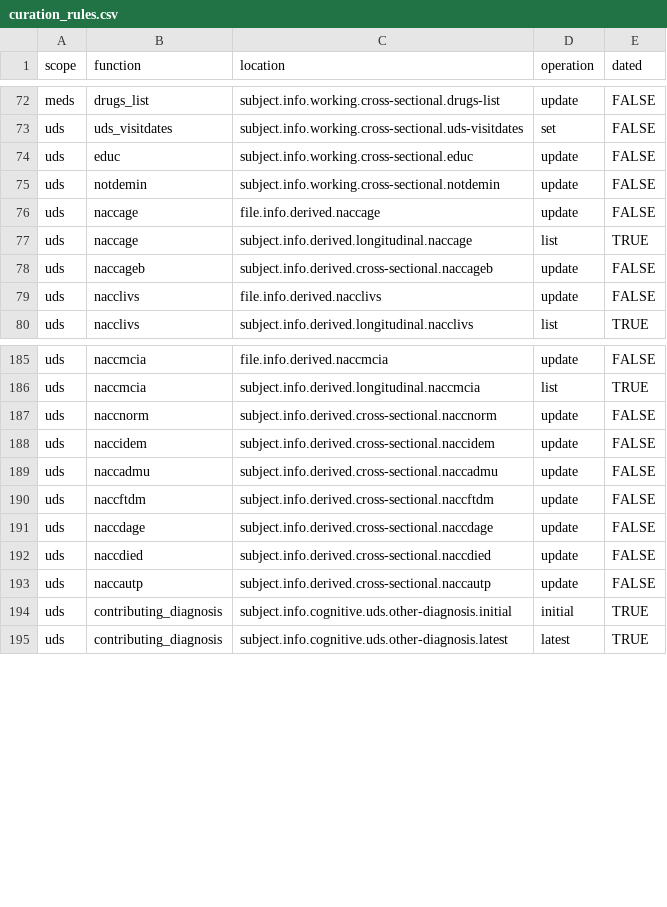
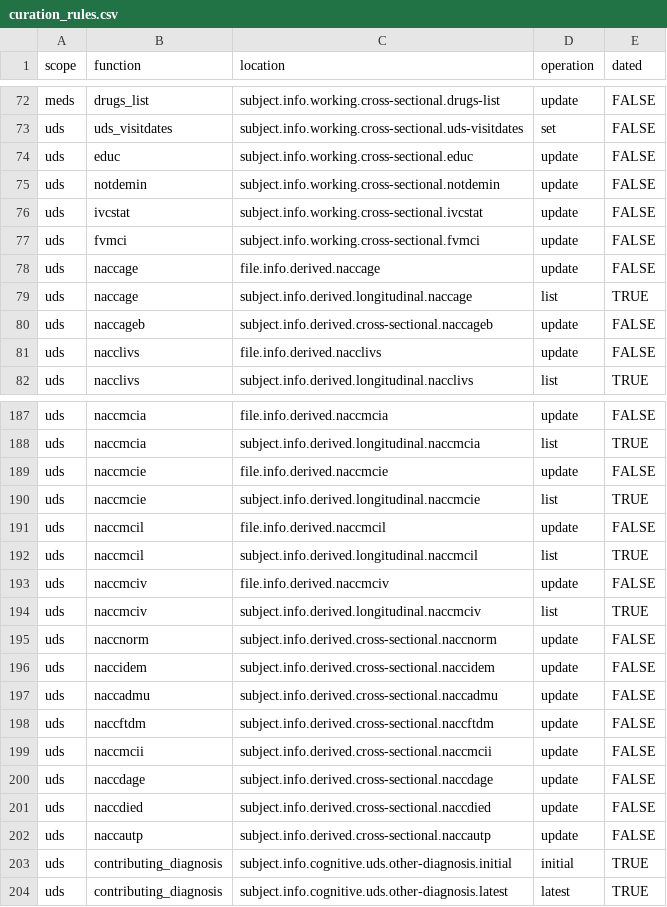
Before and after one commit to naccdata/nacc-attribute-deriver, a CSV file: nacc_attribute_deriver/config/curation_rules.csv, drawn as a sheet; only a part is shown, gaps mark what is left out.

```diff
--- a/nacc_attribute_deriver/config/curation_rules.csv
+++ b/nacc_attribute_deriver/config/curation_rules.csv
@@ -75,2 +75,4 @@ uds,educ,subject.info.working.cross-sectional.educ,update,FALSE
 uds,notdemin,subject.info.working.cross-sectional.notdemin,update,FALSE
+uds,ivcstat,subject.info.working.cross-sectional.ivcstat,update,FALSE
+uds,fvmci,subject.info.working.cross-sectional.fvmci,update,FALSE
 uds,naccage,file.info.derived.naccage,update,FALSE
@@ -186,2 +188,8 @@ uds,naccmcia,file.info.derived.naccmcia,update,FALSE
 uds,naccmcia,subject.info.derived.longitudinal.naccmcia,list,TRUE
+uds,naccmcie,file.info.derived.naccmcie,update,FALSE
+uds,naccmcie,subject.info.derived.longitudinal.naccmcie,list,TRUE
+uds,naccmcil,file.info.derived.naccmcil,update,FALSE
+uds,naccmcil,subject.info.derived.longitudinal.naccmcil,list,TRUE
+uds,naccmciv,file.info.derived.naccmciv,update,FALSE
+uds,naccmciv,subject.info.derived.longitudinal.naccmciv,list,TRUE
 uds,naccnorm,subject.info.derived.cross-sectional.naccnorm,update,FALSE
@@ -190,2 +198,3 @@ uds,naccadmu,subject.info.derived.cross-sectional.naccadmu,update,FALSE
 uds,naccftdm,subject.info.derived.cross-sectional.naccftdm,update,FALSE
+uds,naccmcii,subject.info.derived.cross-sectional.naccmcii,update,FALSE
 uds,naccdage,subject.info.derived.cross-sectional.naccdage,update,FALSE
```
Also changed, not shown: 1 other file.
